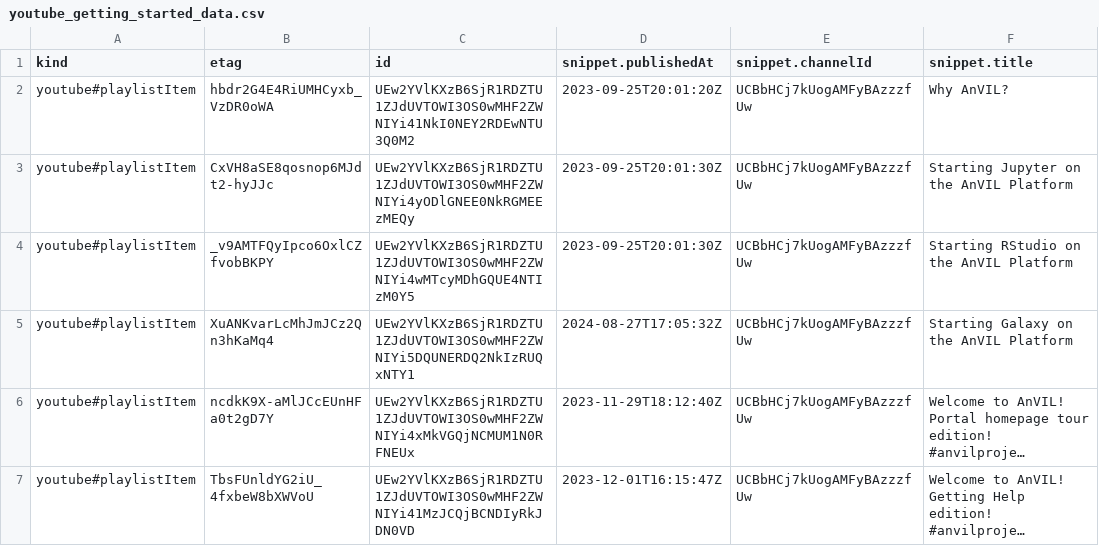
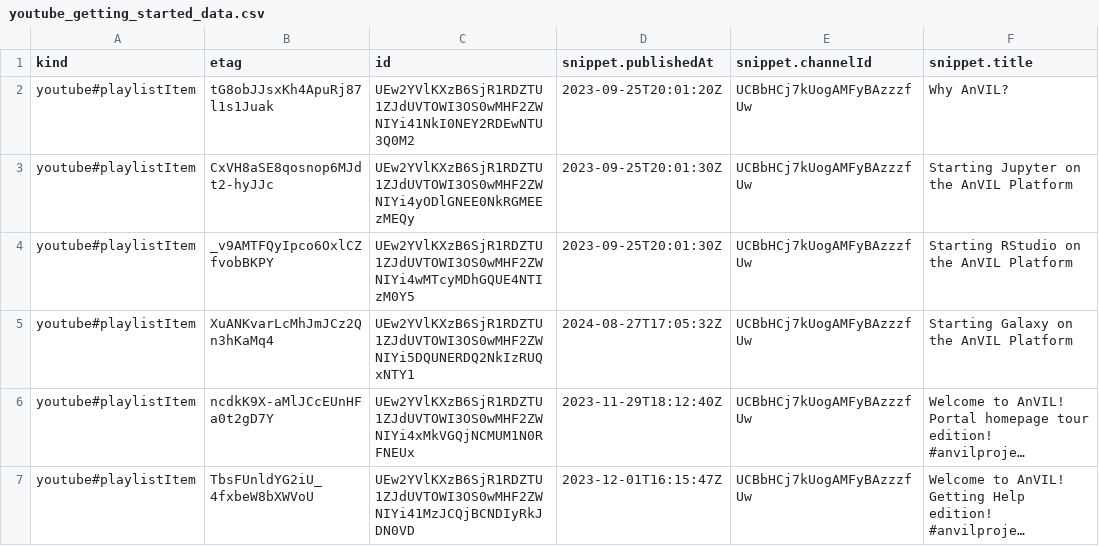
Before and after one commit to fhdsl/AnVIL_Collection, a CSV file: resources/youtube_getting_started_data.csv, drawn as a sheet; only a part is shown; long unchanged cells end in …; the diff names each change by its address in the sheet, - before the commit and + after, or states it on an @@ line.

```diff
--- a/resources/youtube_getting_started_data.csv
+++ b/resources/youtube_getting_started_data.csv
-B2 (etag): hbdr2G4E4RiUMHCyxb_VzDR0oWA
+B2 (etag): tG8obJJsxKh4ApuRj87l1s1Juak
```
Also changed, not shown: resources/youtube_shorts_data.csv, 1 other file.
